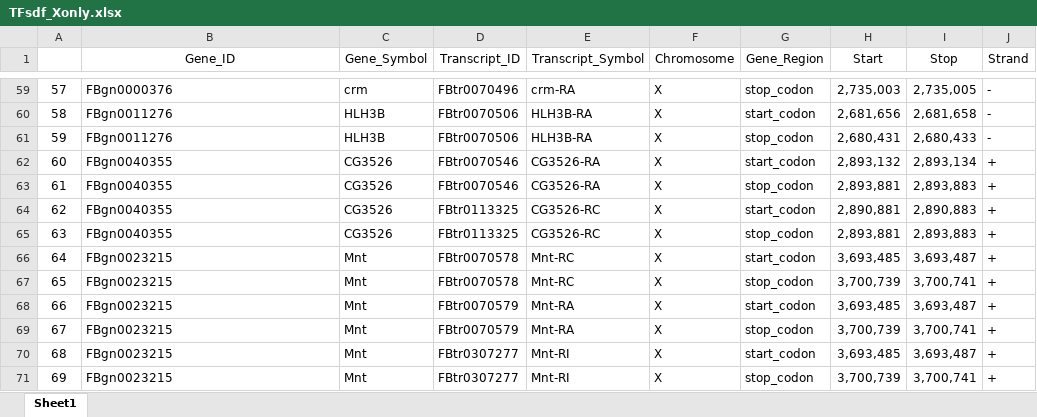
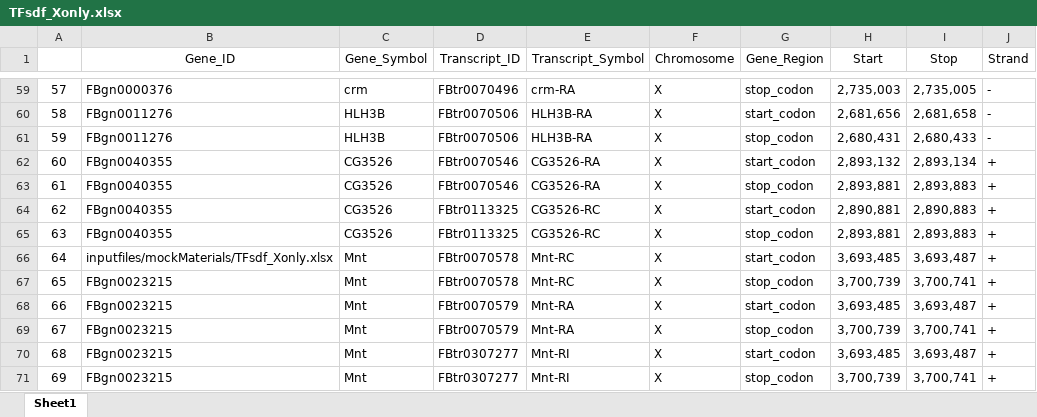
Before and after one commit to emmacwatts/AutoTagsCRISPR, an Excel workbook: inputfiles/mockMaterials/TFsdf_Xonly.xlsx, sheet Sheet1, drawn as a sheet; only a part is shown, gaps mark what is left out; values as stored, in another font and other column widths than the file's, no borders; the diff names each change by its address in the sheet, - before the commit and + after, or states it on an @@ line.

```diff
--- a/inputfiles/mockMaterials/TFsdf_Xonly.xlsx (sheet Sheet1)
+++ b/inputfiles/mockMaterials/TFsdf_Xonly.xlsx (sheet Sheet1)
-B66 (Gene_ID): FBgn0023215
+B66 (Gene_ID): inputfiles/mockMaterials/TFsdf_Xonly.xlsx
```
Also changed, not shown: inputfiles/Primer_Name_and_Regions.xlsx, inputfiles/Start_StopPrimerRegions.xlsx, 11 other files.
